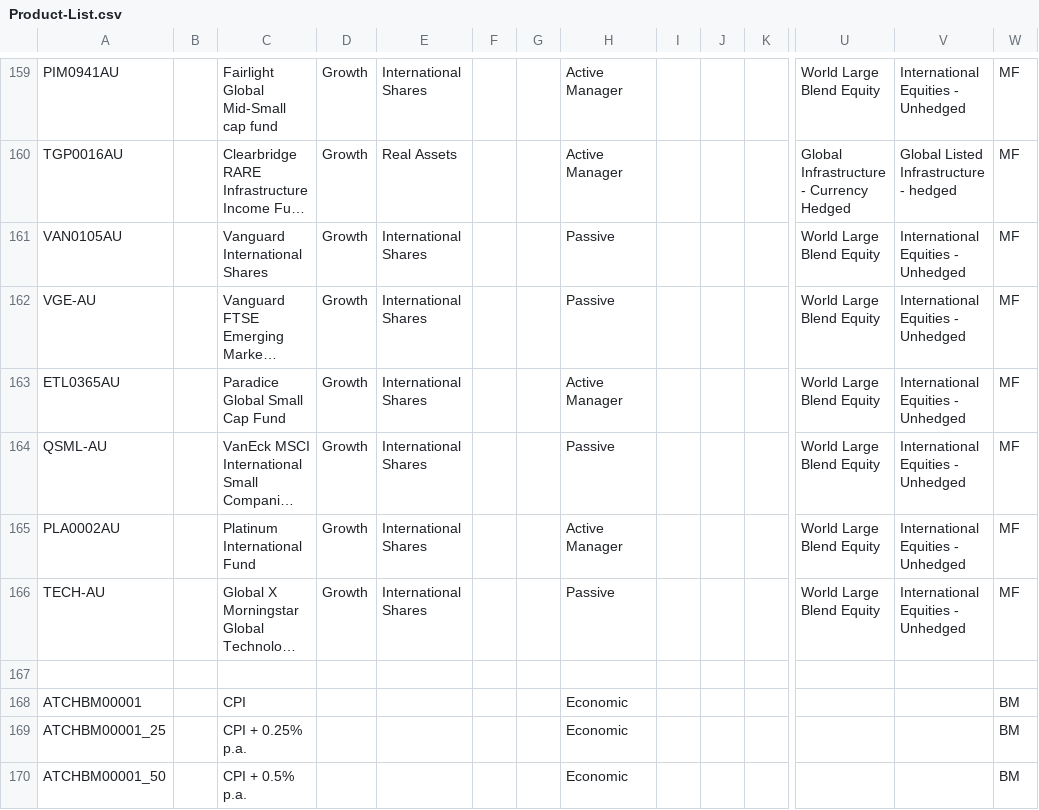
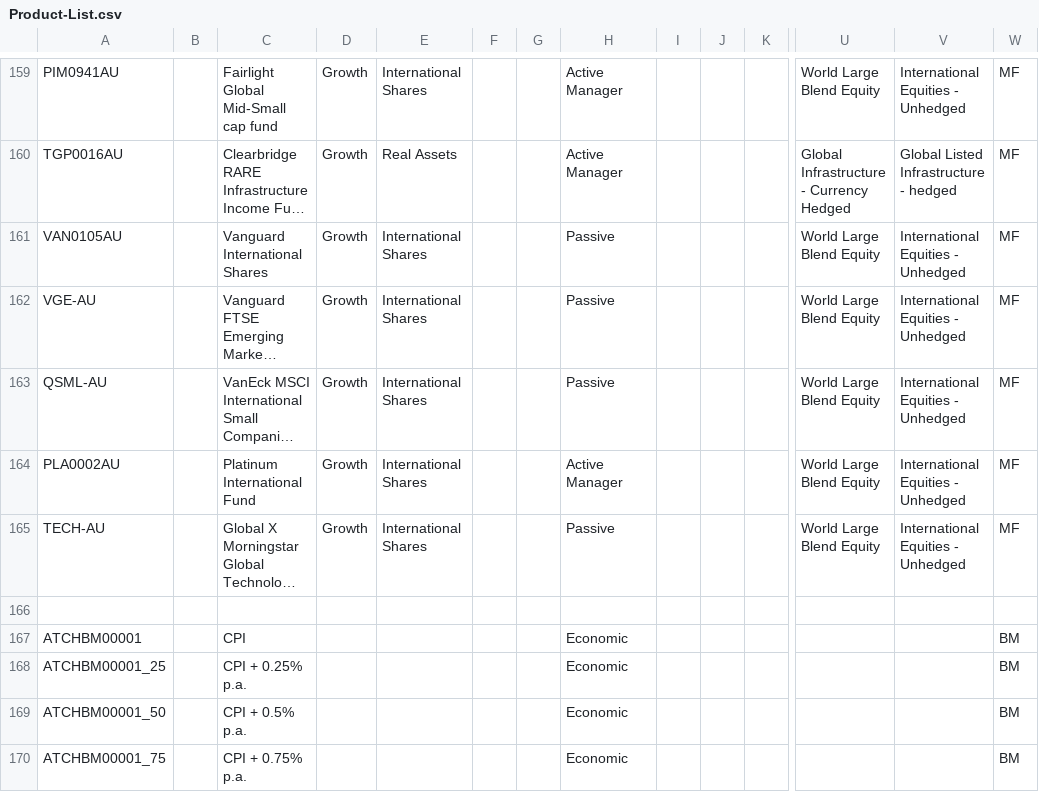
Before and after one commit to KevToohey/AtchisonAttribution, a CSV file: Product-List.csv, drawn as a sheet; only a part is shown, gaps mark what is left out; the shorter side is filled out with more unchanged rows; long unchanged cells end in …; rows hold the shown columns only; the diff names each change by its address in the sheet, - before the commit and + after, or states it on an @@ line.

```diff
--- a/Product-List.csv
+++ b/Product-List.csv
-row 163: ETL0365AU |  | Paradice Global Small Cap Fund | Growth | International Shares |  |  | Active Manager |  |  |  | World Large Blend Equity | International Equities - Unhedged | MF
```
Also changed, not shown: Account-List.csv.
